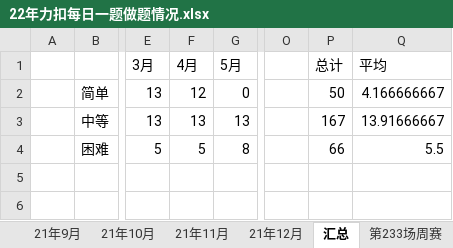
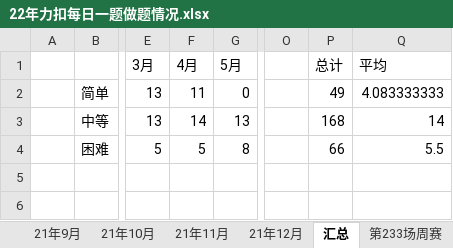
Before and after one commit to S-N-O-R-L-A-X/leetcode, an Excel workbook: 22年力扣每日一题做题情况.xlsx, sheet 汇总, drawn as a sheet; only a part is shown, gaps mark what is left out; values as stored, in another font and other column widths than the file's, no borders; charts and pictures not drawn; the diff names each change by its address in the sheet, - before the commit and + after, or states it on an @@ line.

```diff
--- a/22年力扣每日一题做题情况.xlsx (sheet 汇总)
+++ b/22年力扣每日一题做题情况.xlsx (sheet 汇总)
-F2 (4月): 12
+F2 (4月): 11
-P2 (总计): 50
+P2 (总计): 49
-Q2 (平均): 4.166666667
+Q2 (平均): 4.083333333
-F3 (4月): 13
+F3 (4月): 14
-P3 (总计): 167
+P3 (总计): 168
-Q3 (平均): 13.91666667
+Q3 (平均): 14
```
Also changed, not shown: sheet 22年4月.
